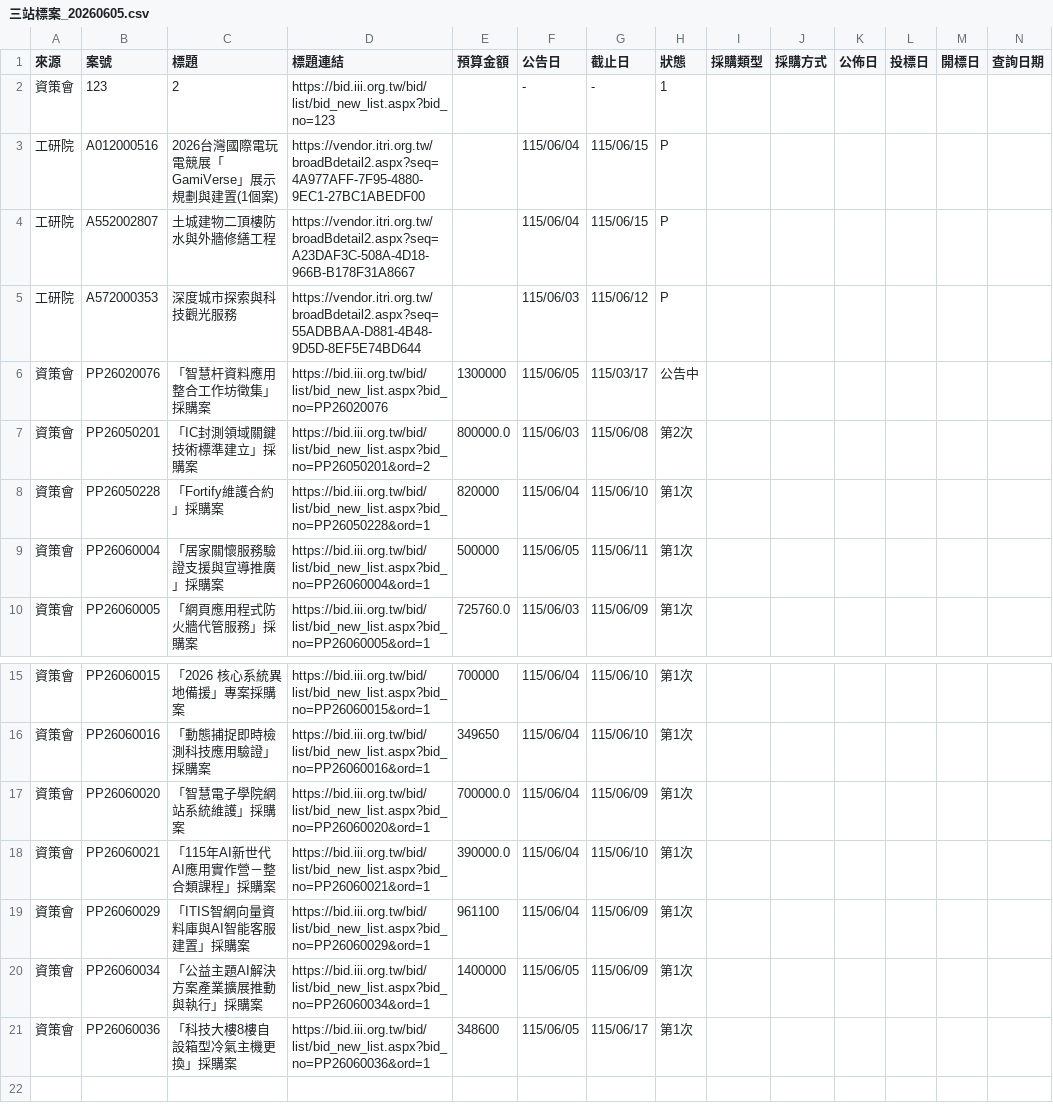
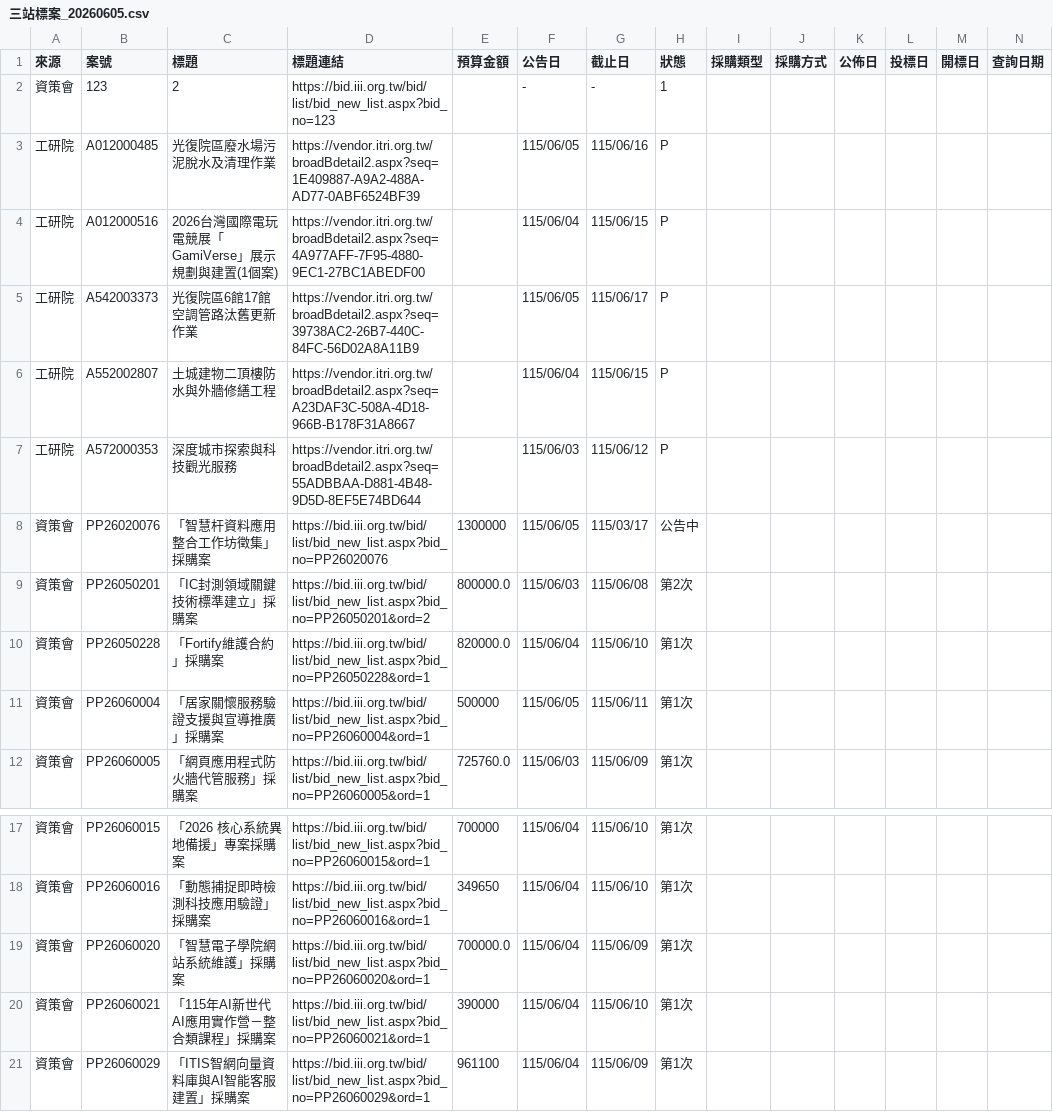
Before and after one commit to espresso3568/bitwin, a CSV file: data/三站標案_20260605.csv, drawn as a sheet; only a part is shown, gaps mark what is left out; the shorter side is filled out with more unchanged rows; addresses are those after the commit; rows hold the shown columns only; the diff names each change by its address in the sheet, - before the commit and + after, or states it on an @@ line.

```diff
--- a/data/三站標案_20260605.csv
+++ b/data/三站標案_20260605.csv
+row 3: 工研院 | A012000485 | 光復院區廢水場污泥脫水及清理作業 | https://vendor.itri.org.tw/broadBdetail2.aspx?seq=1E409887-A9A2-488A-AD77-0ABF6524BF39 |  | 115/06/05 | 115/06/16 | P
+row 5: 工研院 | A542003373 | 光復院區6館17館空調管路汰舊更新作業 | https://vendor.itri.org.tw/broadBdetail2.aspx?seq=39738AC2-26B7-440C-84FC-56D02A8A11B9 |  | 115/06/05 | 115/06/17 | P
-E10 (預算金額): 820000
+E10 (預算金額): 820000.0
-E20 (預算金額): 390000.0
+E20 (預算金額): 390000
```
Also changed, not shown: 4 other files.
